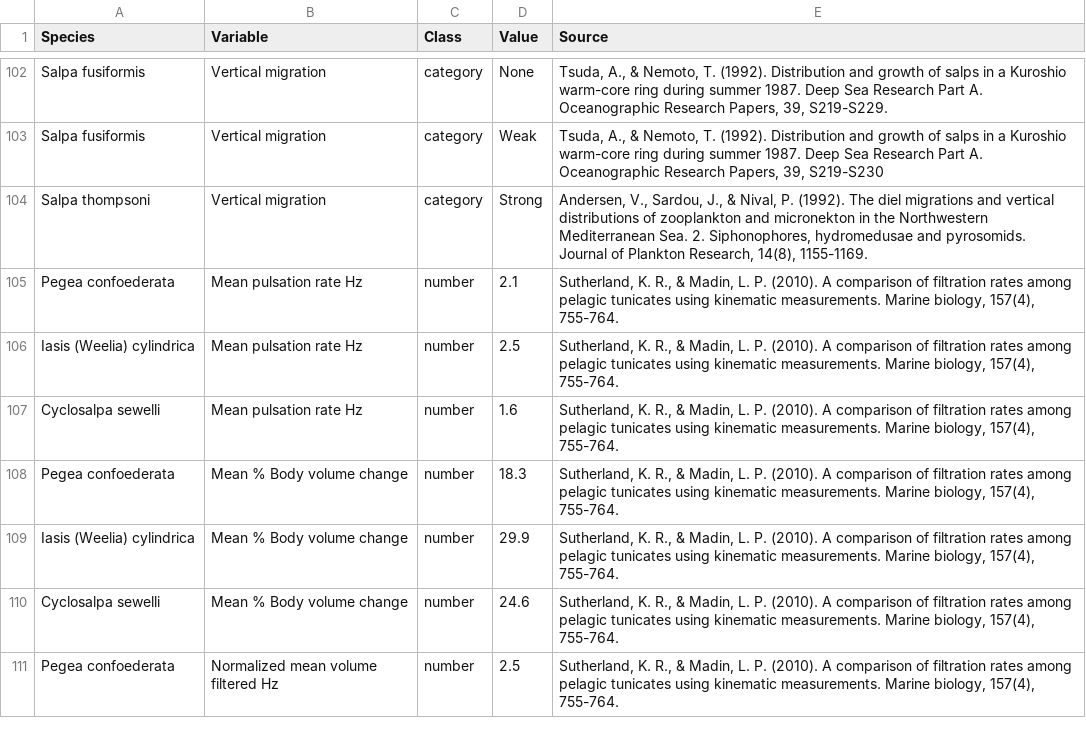
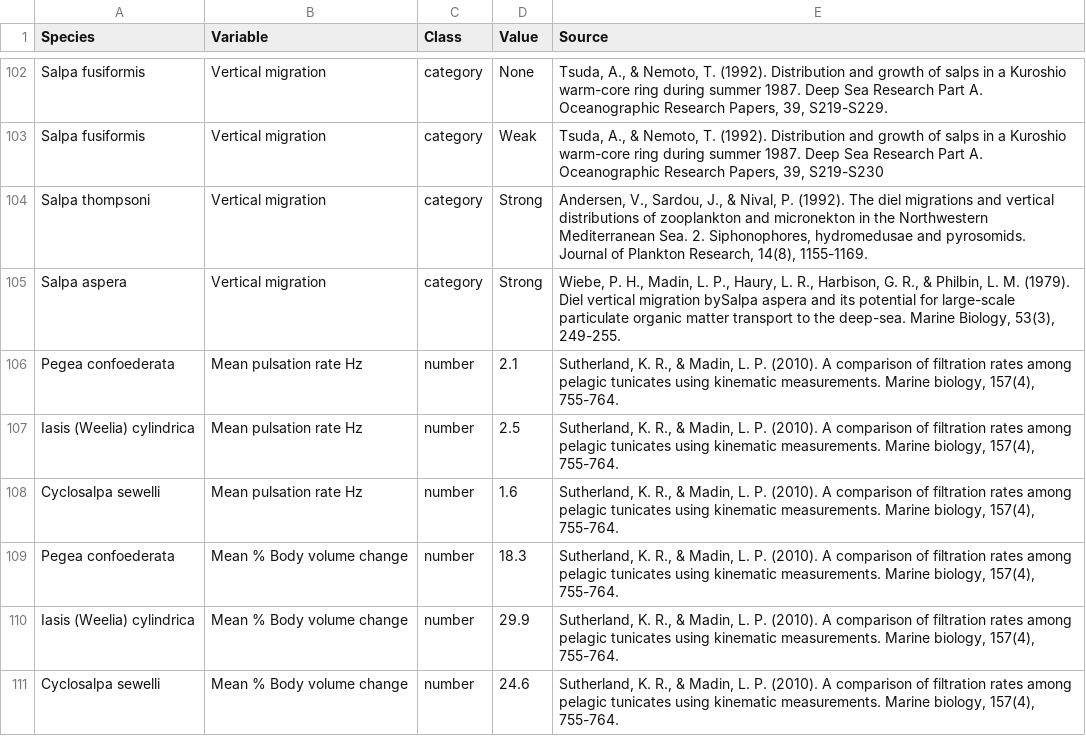
Before and after one commit to antropoteuthis/salp_ecomorphology, a TSV file: salplit.tsv, drawn as a sheet; only a part is shown, gaps mark what is left out; the shorter side is filled out with more unchanged rows.

```diff
--- a/salplit.tsv
+++ b/salplit.tsv
@@ -104,2 +104,3 @@ Salpa fusiformis	Vertical migration	category	Weak	"Tsuda, A., & Nemoto, T. (1992
 Salpa thompsoni	Vertical migration	category	Strong	"Andersen, V., Sardou, J., & Nival, P. (1992). The diel migrations and vertical distributions of zooplankton and micronekton in the Northwestern Mediterranean Sea. 2. Siphonophores, hydromedusae and pyrosomids. Journal of Plankton Research, 14(8), 1155-1169."
+Salpa aspera	Vertical migration	category	Strong	"Wiebe, P. H., Madin, L. P., Haury, L. R., Harbison, G. R., & Philbin, L. M. (1979). Diel vertical migration bySalpa aspera and its potential for large-scale particulate organic matter transport to the deep-sea. Marine Biology, 53(3), 249-255."
 Pegea confoederata	Mean pulsation rate Hz	number	2.1	"Sutherland, K. R., & Madin, L. P. (2010). A comparison of filtration rates among pelagic tunicates using kinematic measurements. Marine biology, 157(4), 755-764."
```
Also changed, not shown: 8 other files.
